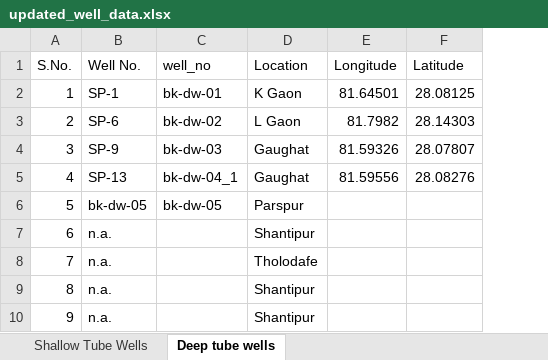
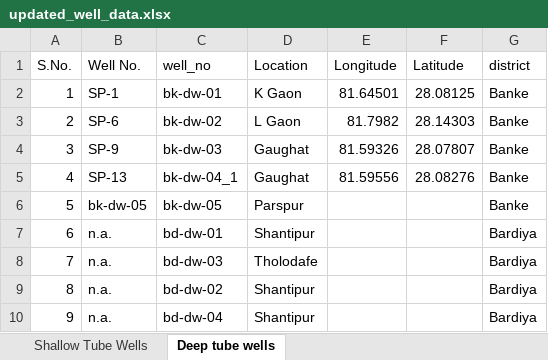
Before and after one commit to Saralkarki/groundwater_monitoring, an Excel workbook: data/preloaded_data/updated_well_data.xlsx, sheet Deep tube wells, drawn as a sheet; values as stored, in another font and other column widths than the file's, no borders; the diff names each change by its address in the sheet, - before the commit and + after, or states it on an @@ line.

```diff
--- a/data/preloaded_data/updated_well_data.xlsx (sheet Deep tube wells)
+++ b/data/preloaded_data/updated_well_data.xlsx (sheet Deep tube wells)
+column G (district), rows 2-10: Banke | Banke | Banke | Banke | Banke | Bardiya | Bardiya | Bardiya | Bardiya
-C7 (well_no): (empty)
+C7 (well_no): bd-dw-01
-C8 (well_no): (empty)
+C8 (well_no): bd-dw-03
-C9 (well_no): (empty)
+C9 (well_no): bd-dw-02
-C10 (well_no): (empty)
+C10 (well_no): bd-dw-04
```
Also changed, not shown: sheet Shallow Tube Wells, 5 other files.
